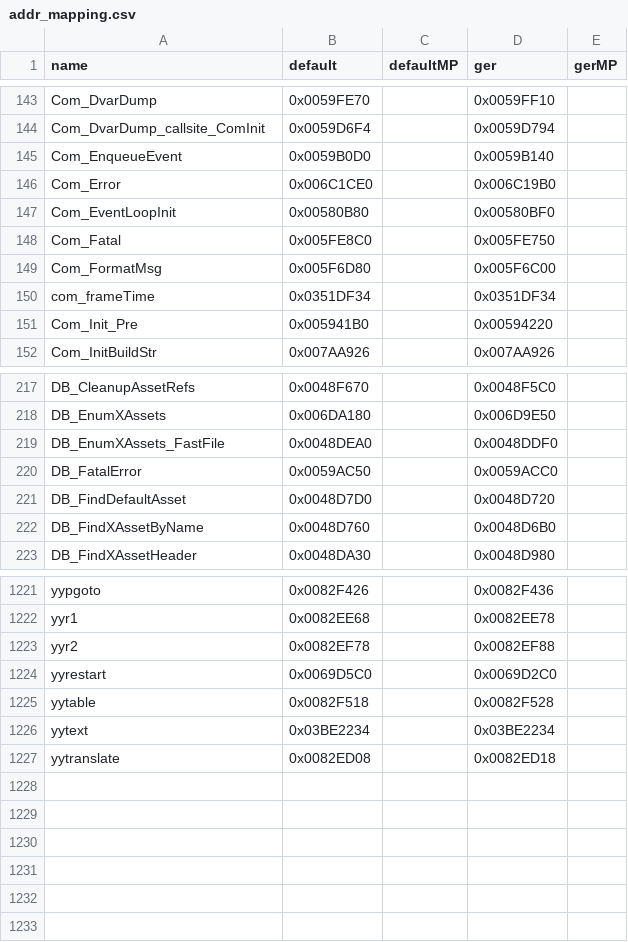
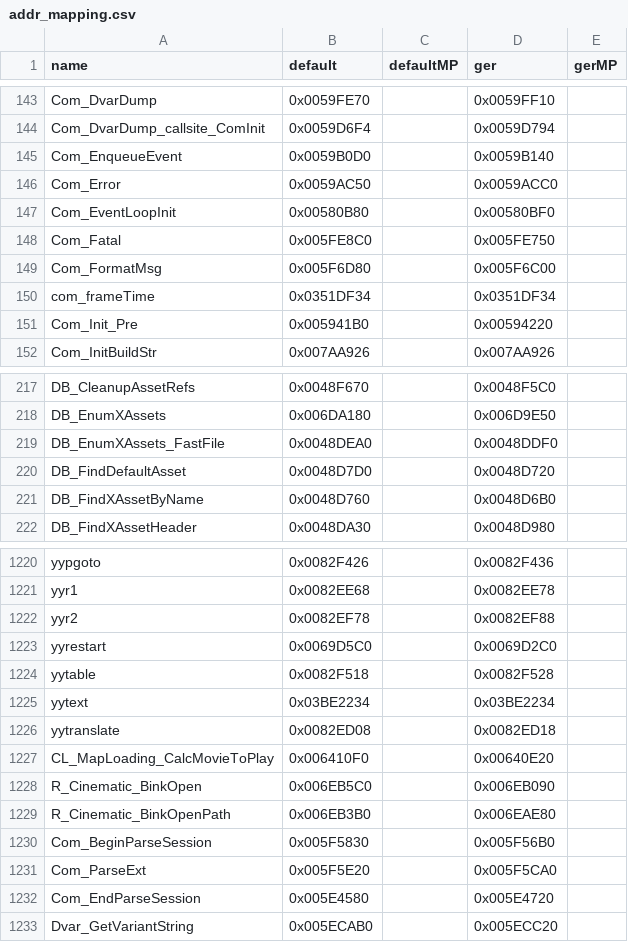
Before and after one commit to gicombat/T4ME-MAM, a CSV file: t4m/Resource/addr_mapping.csv, drawn as a sheet; only a part is shown, gaps mark what is left out.

Commit message:
added possibility to load video from mods. and fix name function error

```diff
--- a/t4m/Resource/addr_mapping.csv
+++ b/t4m/Resource/addr_mapping.csv
@@ -145,3 +145,3 @@ Com_DvarDump_callsite_ComInit,0x0059D6F4,,0x0059D794,
 Com_EnqueueEvent,0x0059B0D0,,0x0059B140,
-Com_Error,0x006C1CE0,,0x006C19B0,
+Com_Error,0x0059AC50,,0x0059ACC0,
 Com_EventLoopInit,0x00580B80,,0x00580BF0,
@@ -219,3 +219,2 @@ DB_EnumXAssets,0x006DA180,,0x006D9E50,
 DB_EnumXAssets_FastFile,0x0048DEA0,,0x0048DDF0,
-DB_FatalError,0x0059AC50,,0x0059ACC0,
 DB_FindDefaultAsset,0x0048D7D0,,0x0048D720,
@@ -1227 +1226,8 @@ yytext,0x03BE2234,,0x03BE2234,
 yytranslate,0x0082ED08,,0x0082ED18,
+CL_MapLoading_CalcMovieToPlay,0x006410F0,,0x00640E20,
+R_Cinematic_BinkOpen,0x006EB5C0,,0x006EB090,
+R_Cinematic_BinkOpenPath,0x006EB3B0,,0x006EAE80,
+Com_BeginParseSession,0x005F5830,,0x005F56B0,
+Com_ParseExt,0x005F5E20,,0x005F5CA0,
+Com_EndParseSession,0x005E4580,,0x005E4720,
+Dvar_GetVariantString,0x005ECAB0,,0x005ECC20,
```
Also changed, not shown: 13 other files.
